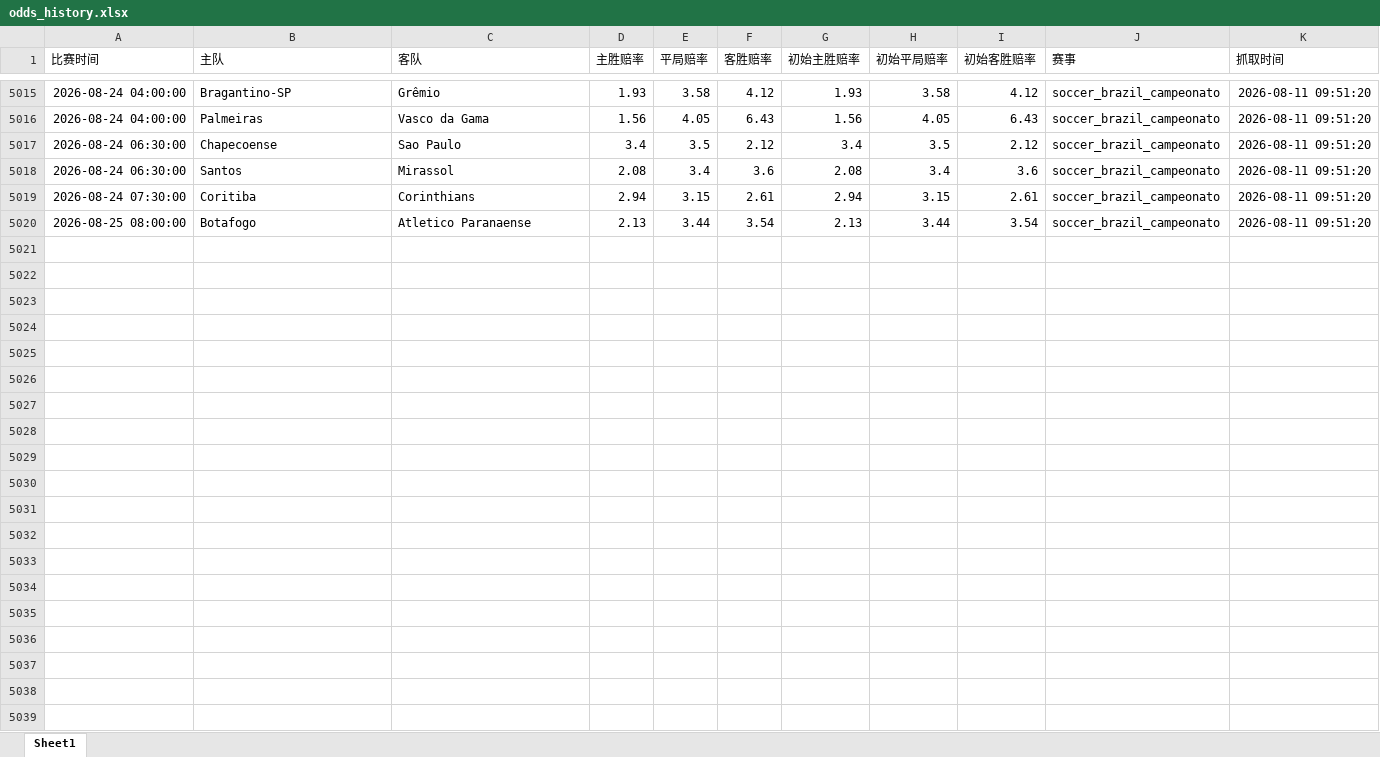
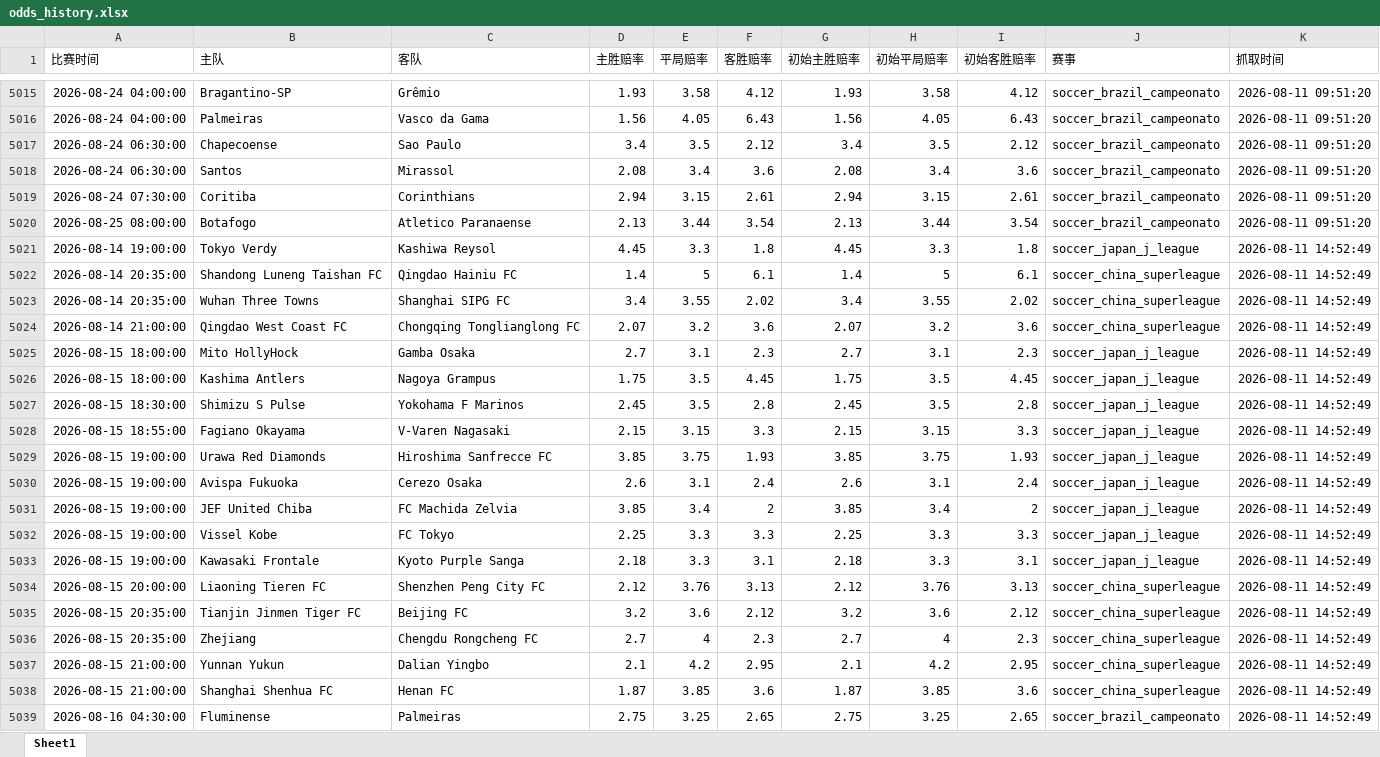
Before and after one commit to mynametengfei-coder/football_model, an Excel workbook: odds_history.xlsx, sheet Sheet1, drawn as a sheet; only a part is shown, gaps mark what is left out; values as stored, in another font and other column widths than the file's, no borders; the diff covers the shown part only; the diff names each change by its address in the sheet, - before the commit and + after, or states it on an @@ line.

```diff
--- a/odds_history.xlsx (sheet Sheet1)
+++ b/odds_history.xlsx (sheet Sheet1)
+row 5021: 2026-08-14 19:00:00 | Tokyo Verdy | Kashiwa Reysol | 4.45 | 3.3 | 1.8 | 4.45 | 3.3 | 1.8 | soccer_japan_j_league | 2026-08-11 14:52:49
+row 5022: 2026-08-14 20:35:00 | Shandong Luneng Taishan FC | Qingdao Hainiu FC | 1.4 | 5 | 6.1 | 1.4 | 5 | 6.1 | soccer_china_superleague | 2026-08-11 14:52:49
+row 5023: 2026-08-14 20:35:00 | Wuhan Three Towns | Shanghai SIPG FC | 3.4 | 3.55 | 2.02 | 3.4 | 3.55 | 2.02 | soccer_china_superleague | 2026-08-11 14:52:49
+row 5024: 2026-08-14 21:00:00 | Qingdao West Coast FC | Chongqing Tonglianglong FC | 2.07 | 3.2 | 3.6 | 2.07 | 3.2 | 3.6 | soccer_china_superleague | 2026-08-11 14:52:49
+row 5025: 2026-08-15 18:00:00 | Mito HollyHock | Gamba Osaka | 2.7 | 3.1 | 2.3 | 2.7 | 3.1 | 2.3 | soccer_japan_j_league | 2026-08-11 14:52:49
+row 5026: 2026-08-15 18:00:00 | Kashima Antlers | Nagoya Grampus | 1.75 | 3.5 | 4.45 | 1.75 | 3.5 | 4.45 | soccer_japan_j_league | 2026-08-11 14:52:49
+row 5027: 2026-08-15 18:30:00 | Shimizu S Pulse | Yokohama F Marinos | 2.45 | 3.5 | 2.8 | 2.45 | 3.5 | 2.8 | soccer_japan_j_league | 2026-08-11 14:52:49
+row 5028: 2026-08-15 18:55:00 | Fagiano Okayama | V-Varen Nagasaki | 2.15 | 3.15 | 3.3 | 2.15 | 3.15 | 3.3 | soccer_japan_j_league | 2026-08-11 14:52:49
+row 5029: 2026-08-15 19:00:00 | Urawa Red Diamonds | Hiroshima Sanfrecce FC | 3.85 | 3.75 | 1.93 | 3.85 | 3.75 | 1.93 | soccer_japan_j_league | 2026-08-11 14:52:49
+row 5030: 2026-08-15 19:00:00 | Avispa Fukuoka | Cerezo Osaka | 2.6 | 3.1 | 2.4 | 2.6 | 3.1 | 2.4 | soccer_japan_j_league | 2026-08-11 14:52:49
+row 5031: 2026-08-15 19:00:00 | JEF United Chiba | FC Machida Zelvia | 3.85 | 3.4 | 2 | 3.85 | 3.4 | 2 | soccer_japan_j_league | 2026-08-11 14:52:49
+row 5032: 2026-08-15 19:00:00 | Vissel Kobe | FC Tokyo | 2.25 | 3.3 | 3.3 | 2.25 | 3.3 | 3.3 | soccer_japan_j_league | 2026-08-11 14:52:49
+row 5033: 2026-08-15 19:00:00 | Kawasaki Frontale | Kyoto Purple Sanga | 2.18 | 3.3 | 3.1 | 2.18 | 3.3 | 3.1 | soccer_japan_j_league | 2026-08-11 14:52:49
+row 5034: 2026-08-15 20:00:00 | Liaoning Tieren FC | Shenzhen Peng City FC | 2.12 | 3.76 | 3.13 | 2.12 | 3.76 | 3.13 | soccer_china_superleague | 2026-08-11 14:52:49
+row 5035: 2026-08-15 20:35:00 | Tianjin Jinmen Tiger FC | Beijing FC | 3.2 | 3.6 | 2.12 | 3.2 | 3.6 | 2.12 | soccer_china_superleague | 2026-08-11 14:52:49
+row 5036: 2026-08-15 20:35:00 | Zhejiang | Chengdu Rongcheng FC | 2.7 | 4 | 2.3 | 2.7 | 4 | 2.3 | soccer_china_superleague | 2026-08-11 14:52:49
+row 5037: 2026-08-15 21:00:00 | Yunnan Yukun | Dalian Yingbo | 2.1 | 4.2 | 2.95 | 2.1 | 4.2 | 2.95 | soccer_china_superleague | 2026-08-11 14:52:49
+row 5038: 2026-08-15 21:00:00 | Shanghai Shenhua FC | Henan FC | 1.87 | 3.85 | 3.6 | 1.87 | 3.85 | 3.6 | soccer_china_superleague | 2026-08-11 14:52:49
+row 5039: 2026-08-16 04:30:00 | Fluminense | Palmeiras | 2.75 | 3.25 | 2.65 | 2.75 | 3.25 | 2.65 | soccer_brazil_campeonato | 2026-08-11 14:52:49
```
Also changed, not shown: 19 added rows elsewhere in this sheet, matches_with_odds.xlsx.
